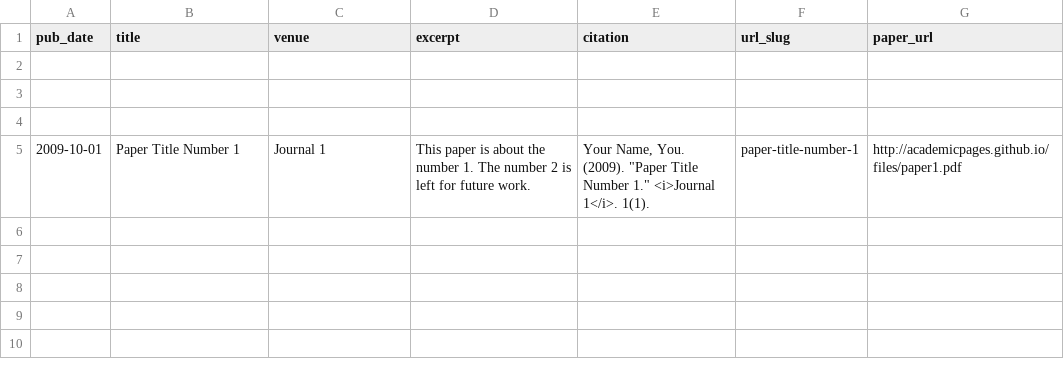
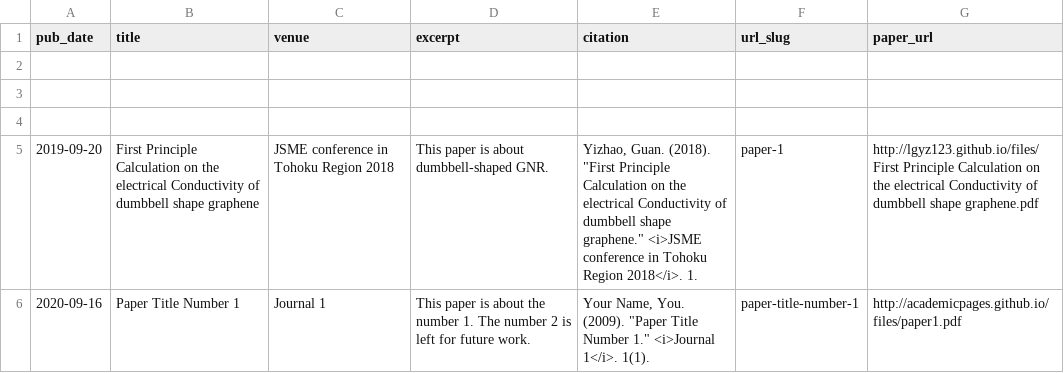
Before and after one commit to lgyz123/yizhao, a TSV file: markdown_generator/publications.tsv, drawn as a sheet.

Commit message:
update tsv

```diff
--- a/markdown_generator/publications.tsv
+++ b/markdown_generator/publications.tsv
@@ -4,2 +4,3 @@ pub_date	title	venue	excerpt	citation	url_slug	paper_url
 
-2009-10-01	Paper Title Number 1	Journal 1	This paper is about the number 1. The number 2 is left for future work.	Your Name, You. (2009). "Paper Title Number 1." <i>Journal 1</i>. 1(1).	paper-title-number-1	http://academicpages.github.io/files/paper1.pdf
+2019-09-20	First Principle Calculation on the electrical Conductivity of dumbbell shape graphene	JSME conference in Tohoku Region 2018	This paper is about dumbbell-shaped GNR.	Yizhao, Guan. (2018). "First Principle Calculation on the electrical Conductivity of dumbbell shape graphene." <i>JSME conference in Tohoku Region 2018</i>. 1.	paper-1	http://lgyz123.github.io/files/First Principle Calculation on the electrical Conductivity of dumbbell shape graphene.pdf
+2020-09-16	Paper Title Number 1	Journal 1	This paper is about the number 1. The number 2 is left for future work.	Your Name, You. (2009). "Paper Title Number 1." <i>Journal 1</i>. 1(1).	paper-title-number-1	http://academicpages.github.io/files/paper1.pdf
```
